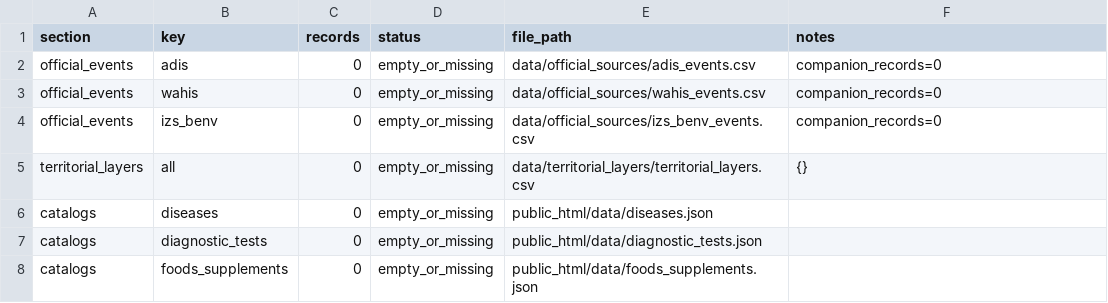
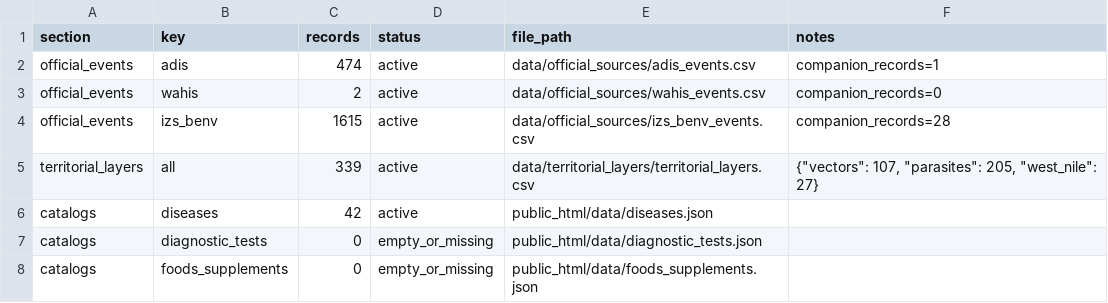
Before and after one commit to comunicazionenibbiotec-droid/vet-alert-backend-api, a CSV file: data/status/data_sources_status.csv, drawn as a sheet.

```diff
--- a/data/status/data_sources_status.csv
+++ b/data/status/data_sources_status.csv
@@ -1,7 +1,7 @@
 section,key,records,status,file_path,notes
-official_events,adis,0,empty_or_missing,data/official_sources/adis_events.csv,companion_records=0
-official_events,wahis,0,empty_or_missing,data/official_sources/wahis_events.csv,companion_records=0
-official_events,izs_benv,0,empty_or_missing,data/official_sources/izs_benv_events.csv,companion_records=0
-territorial_layers,all,0,empty_or_missing,data/territorial_layers/territorial_layers.csv,{}
-catalogs,diseases,0,empty_or_missing,public_html/data/diseases.json,
+official_events,adis,474,active,data/official_sources/adis_events.csv,companion_records=1
+official_events,wahis,2,active,data/official_sources/wahis_events.csv,companion_records=0
+official_events,izs_benv,1615,active,data/official_sources/izs_benv_events.csv,companion_records=28
+territorial_layers,all,339,active,data/territorial_layers/territorial_layers.csv,"{""vectors"": 107, ""parasites"": 205, ""west_nile"": 27}"
+catalogs,diseases,42,active,public_html/data/diseases.json,
 catalogs,diagnostic_tests,0,empty_or_missing,public_html/data/diagnostic_tests.json,
```
Also changed, not shown: data/territorial_layers/territorial_layers.csv, data/territorial_layers/territorial_layers_status_report.csv, 2 other files.
